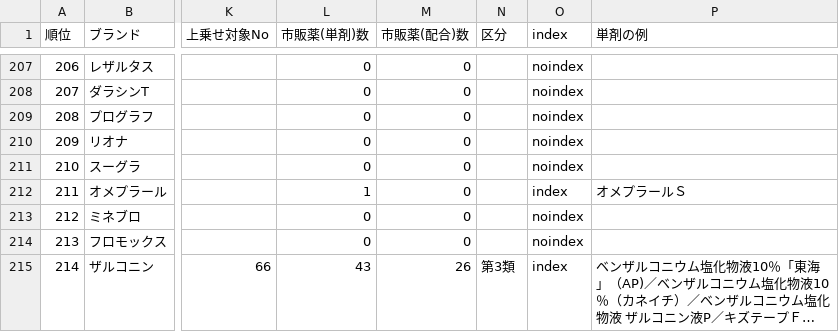
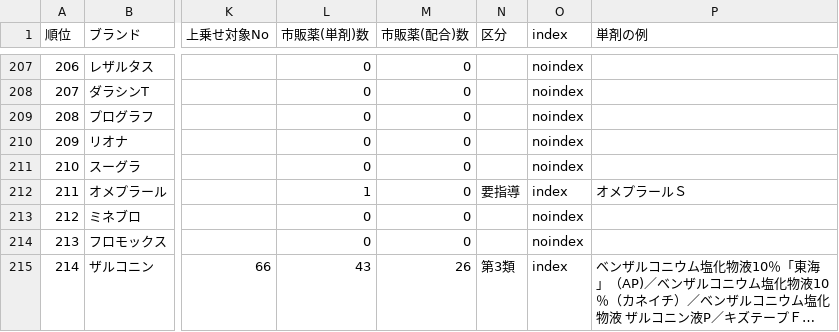
Before and after one commit to chiyoko-san/otc-hikaku, a CSV file: data/switch-candidates.csv, drawn as a sheet; only a part is shown, gaps mark what is left out; long unchanged cells end in …; the diff covers the shown part only; the diff names each change by its address in the sheet, - before the commit and + after, or states it on an @@ line.

```diff
--- a/data/switch-candidates.csv
+++ b/data/switch-candidates.csv
-N212 (区分): (empty)
+N212 (区分): 要指導
```
Also changed, not shown: 6 edited cells elsewhere in this file, 5 other files.
